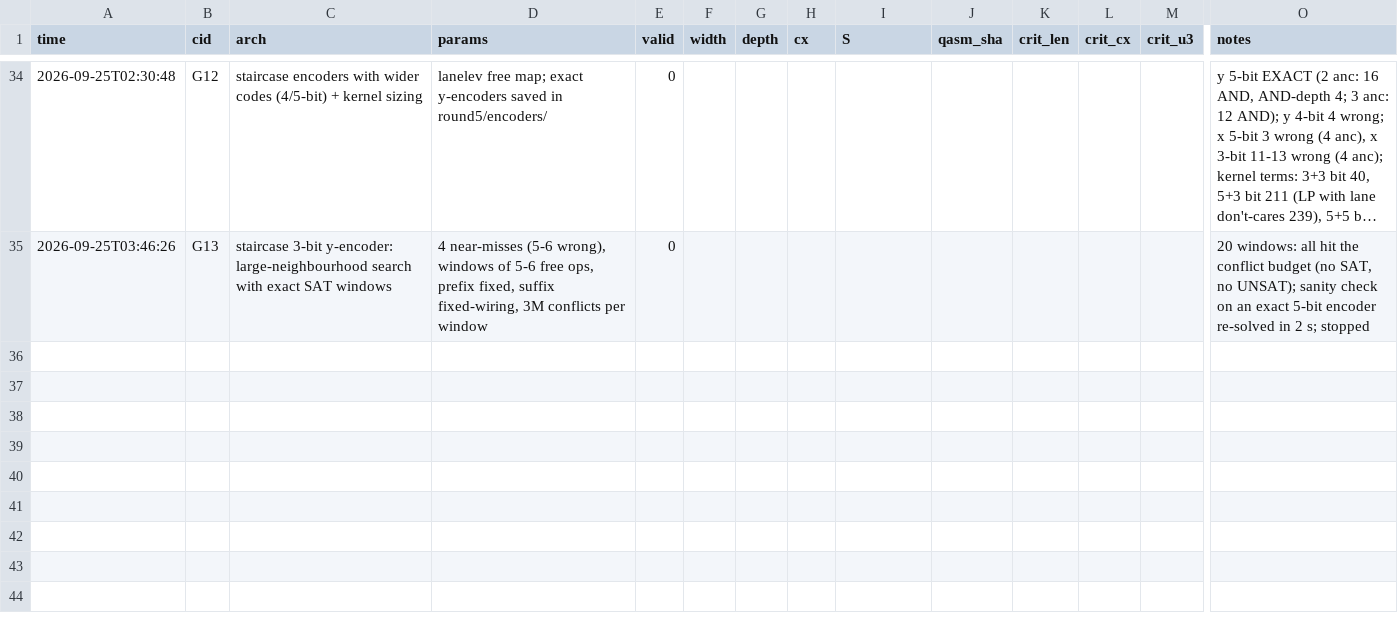
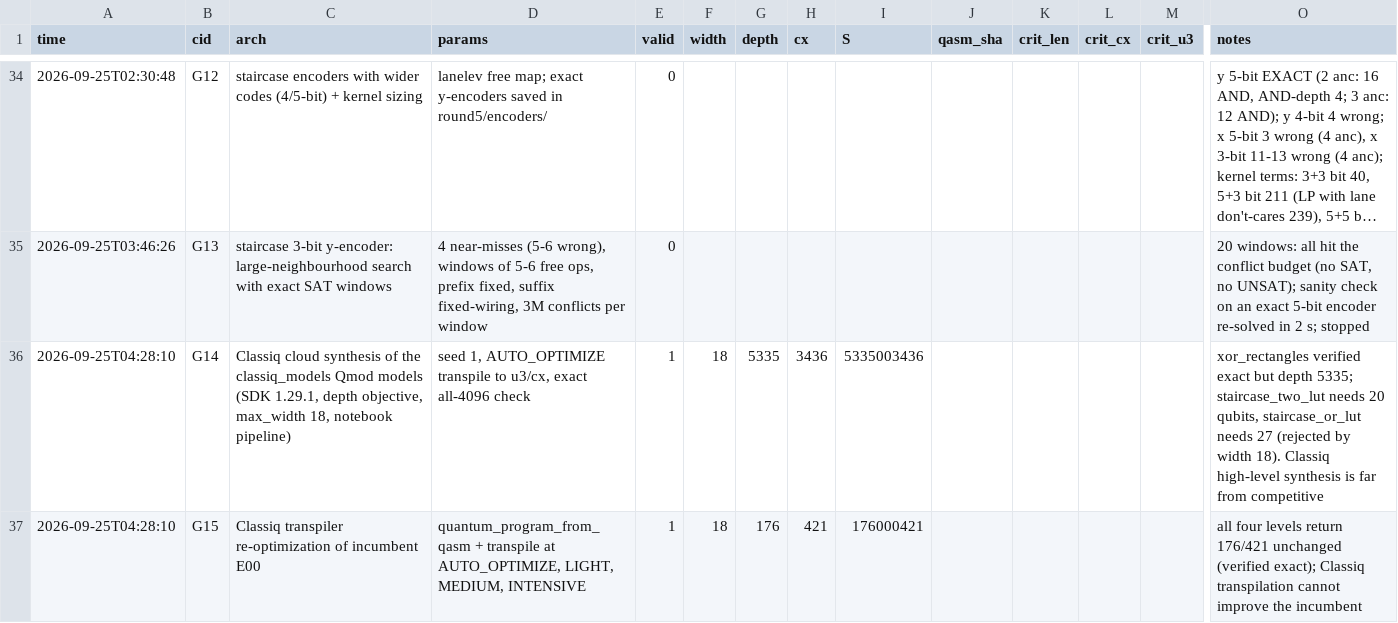
Before and after one commit to Jayaudaykmar26589/classiq-codex, a CSV file: arch_search/results.csv, drawn as a sheet; only a part is shown, gaps mark what is left out; long unchanged cells end in …; rows hold the shown columns only; the diff names each change by its address in the sheet, - before the commit and + after, or states it on an @@ line.

```diff
--- a/arch_search/results.csv
+++ b/arch_search/results.csv
+row 36: 2026-09-25T04:28:10 | G14 | Classiq cloud synthesis of the classiq_models Qmod models (SDK 1.29.1, depth objective, max_width 18, notebook pipeline) | seed 1, AUTO_OPTIMIZE transpile to u3/cx, exact all-4096 check | 1 | 18 | 5335 | 3436 | 5335003436 |  |  |  |  | xor_rectangles verified exact but depth 5335; staircase_two_lut needs 20 qubits, staircase_or_lut needs 27 (rejected by width 18). Classiq high-level synthesis is far from competitive
+row 37: 2026-09-25T04:28:10 | G15 | Classiq transpiler re-optimization of incumbent E00 | quantum_program_from_qasm + transpile at AUTO_OPTIMIZE, LIGHT, MEDIUM, INTENSIVE | 1 | 18 | 176 | 421 | 176000421 |  |  |  |  | all four levels return 176/421 unchanged (verified exact); Classiq transpilation cannot improve the incumbent
```
Also changed, not shown: 1 other file.
